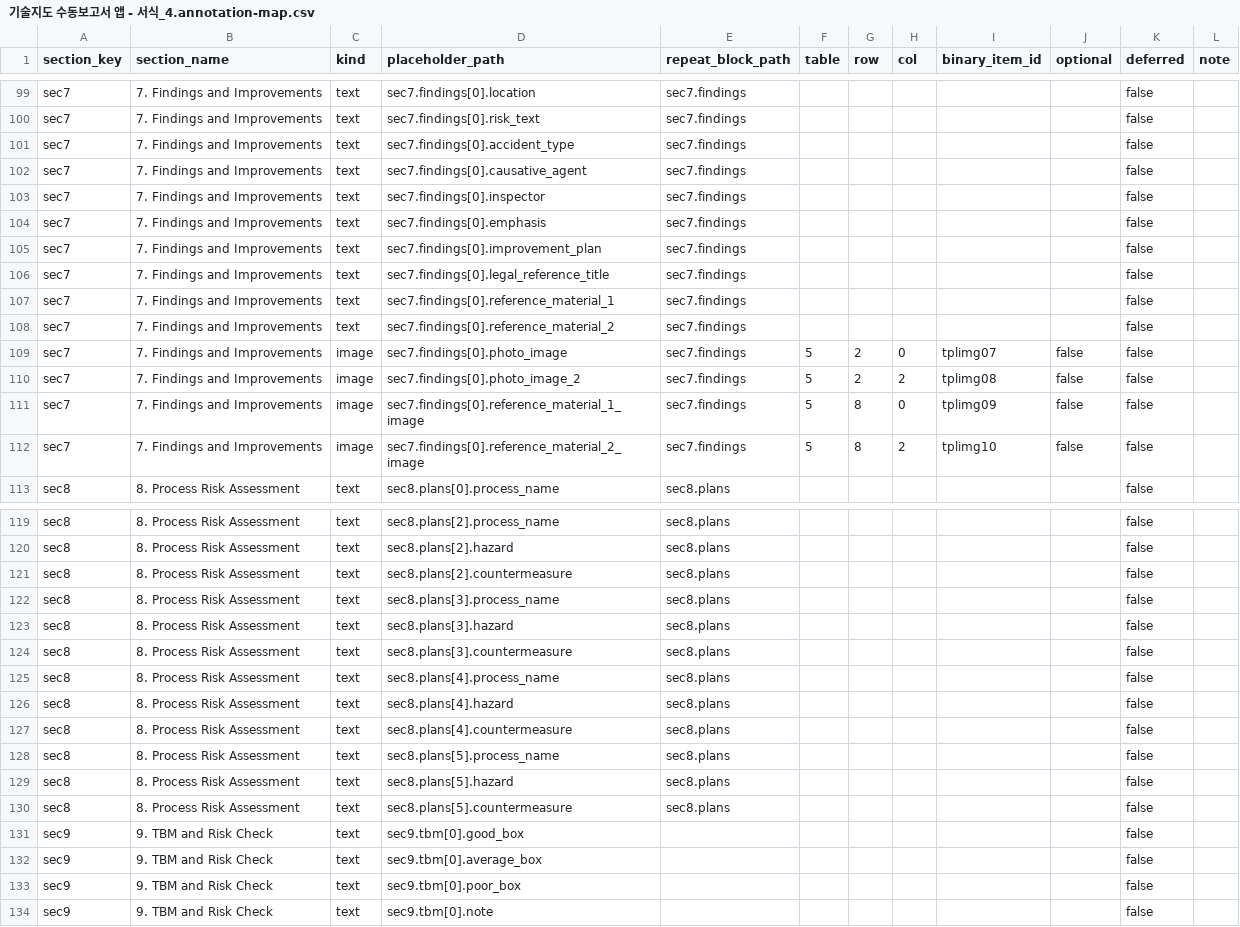
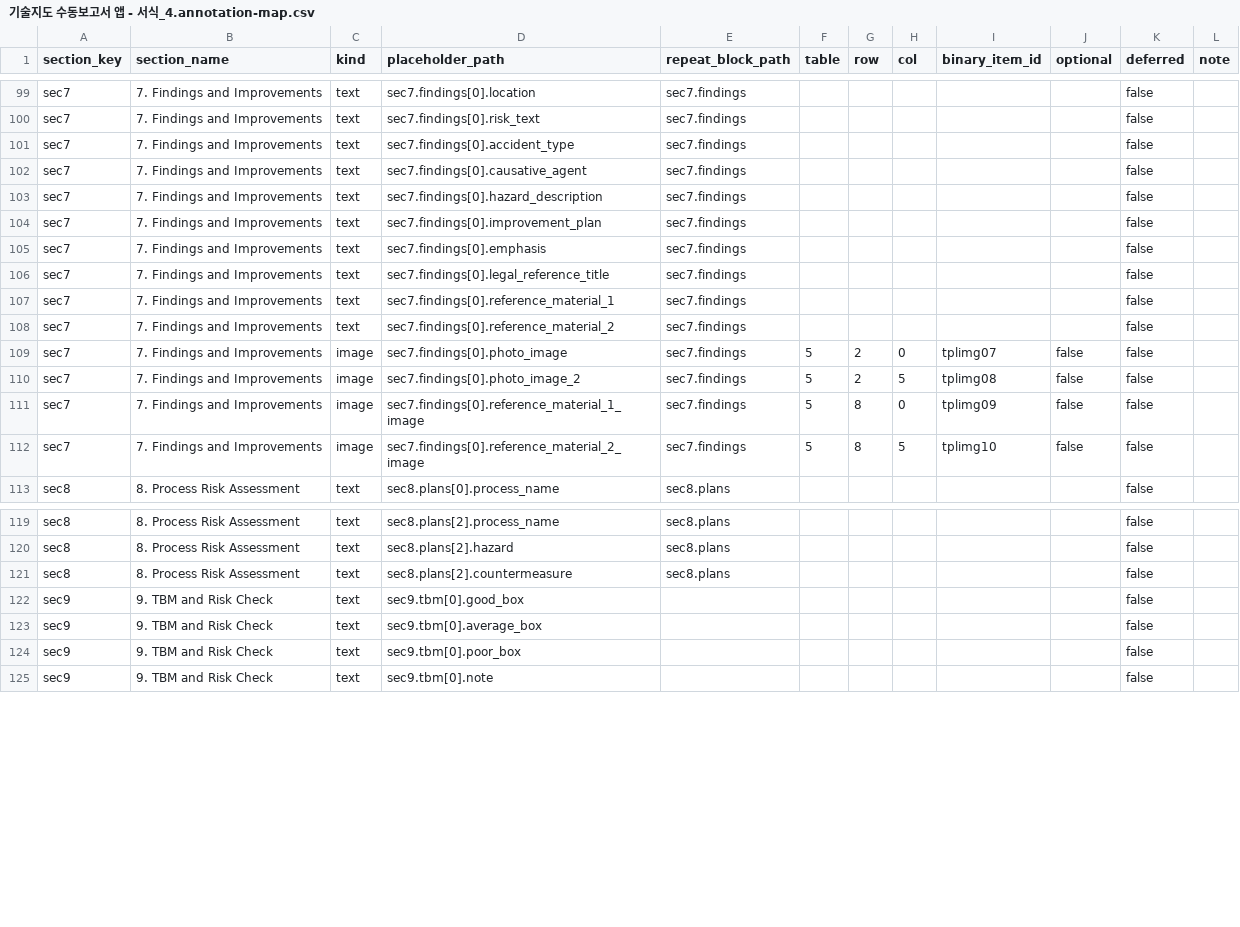
Before and after one commit to hosooregai-netizen/saftysite, a CSV file: public/templates/inspection/기술지도 수동보고서 앱 - 서식_4.annotation-map.csv, drawn as a sheet; only a part is shown, gaps mark what is left out.

Commit message:
Update quarterly and inspection HWPX templates

```diff
--- a/public/templates/inspection/기술지도 수동보고서 앱 - 서식_4.annotation-map.csv
+++ b/public/templates/inspection/기술지도 수동보고서 앱 - 서식_4.annotation-map.csv
@@ -102,5 +102,5 @@ sec7,7. Findings and Improvements,text,sec7.findings[0].accident_type,sec7.findi
 sec7,7. Findings and Improvements,text,sec7.findings[0].causative_agent,sec7.findings,,,,,,false,
-sec7,7. Findings and Improvements,text,sec7.findings[0].inspector,sec7.findings,,,,,,false,
+sec7,7. Findings and Improvements,text,sec7.findings[0].hazard_description,sec7.findings,,,,,,false,
+sec7,7. Findings and Improvements,text,sec7.findings[0].improvement_plan,sec7.findings,,,,,,false,
 sec7,7. Findings and Improvements,text,sec7.findings[0].emphasis,sec7.findings,,,,,,false,
-sec7,7. Findings and Improvements,text,sec7.findings[0].improvement_plan,sec7.findings,,,,,,false,
 sec7,7. Findings and Improvements,text,sec7.findings[0].legal_reference_title,sec7.findings,,,,,,false,
@@ -109,5 +109,5 @@ sec7,7. Findings and Improvements,text,sec7.findings[0].reference_material_2,sec
 sec7,7. Findings and Improvements,image,sec7.findings[0].photo_image,sec7.findings,5,2,0,tplimg07,false,false,
-sec7,7. Findings and Improvements,image,sec7.findings[0].photo_image_2,sec7.findings,5,2,2,tplimg08,false,false,
+sec7,7. Findings and Improvements,image,sec7.findings[0].photo_image_2,sec7.findings,5,2,5,tplimg08,false,false,
 sec7,7. Findings and Improvements,image,sec7.findings[0].reference_material_1_image,sec7.findings,5,8,0,tplimg09,false,false,
-sec7,7. Findings and Improvements,image,sec7.findings[0].reference_material_2_image,sec7.findings,5,8,2,tplimg10,false,false,
+sec7,7. Findings and Improvements,image,sec7.findings[0].reference_material_2_image,sec7.findings,5,8,5,tplimg10,false,false,
 sec8,8. Process Risk Assessment,text,sec8.plans[0].process_name,sec8.plans,,,,,,false,
@@ -121,11 +121,2 @@ sec8,8. Process Risk Assessment,text,sec8.plans[2].hazard,sec8.plans,,,,,,false,
 sec8,8. Process Risk Assessment,text,sec8.plans[2].countermeasure,sec8.plans,,,,,,false,
-sec8,8. Process Risk Assessment,text,sec8.plans[3].process_name,sec8.plans,,,,,,false,
-sec8,8. Process Risk Assessment,text,sec8.plans[3].hazard,sec8.plans,,,,,,false,
-sec8,8. Process Risk Assessment,text,sec8.plans[3].countermeasure,sec8.plans,,,,,,false,
-sec8,8. Process Risk Assessment,text,sec8.plans[4].process_name,sec8.plans,,,,,,false,
-sec8,8. Process Risk Assessment,text,sec8.plans[4].hazard,sec8.plans,,,,,,false,
-sec8,8. Process Risk Assessment,text,sec8.plans[4].countermeasure,sec8.plans,,,,,,false,
-sec8,8. Process Risk Assessment,text,sec8.plans[5].process_name,sec8.plans,,,,,,false,
-sec8,8. Process Risk Assessment,text,sec8.plans[5].hazard,sec8.plans,,,,,,false,
-sec8,8. Process Risk Assessment,text,sec8.plans[5].countermeasure,sec8.plans,,,,,,false,
 sec9,9. TBM and Risk Check,text,sec9.tbm[0].good_box,,,,,,,false,
```
Also changed, not shown: 11 other files.
